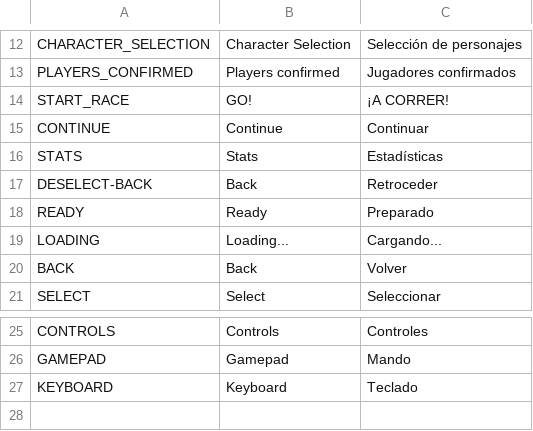
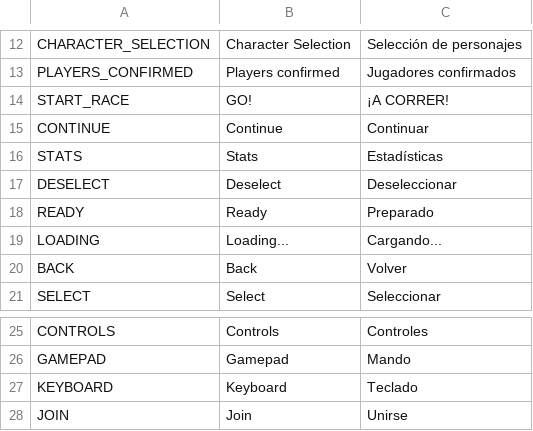
Before and after one commit to 5thRowGames/RobogodsWillBeRacing, a CSV file: Assets/Resources/Localization.csv, drawn as a sheet; only a part is shown, gaps mark what is left out.

```diff
--- a/Assets/Resources/Localization.csv
+++ b/Assets/Resources/Localization.csv
@@ -16,3 +16,3 @@ CONTINUE,Continue,Continuar
 STATS,Stats,Estadísticas
-DESELECT-BACK,Back,Retroceder
+DESELECT,Deselect,Deseleccionar
 READY,Ready,Preparado
@@ -27 +27,2 @@ GAMEPAD,Gamepad,Mando
 KEYBOARD,Keyboard,Teclado
+JOIN,Join,Unirse
```
Also changed, not shown: 25 other files.
